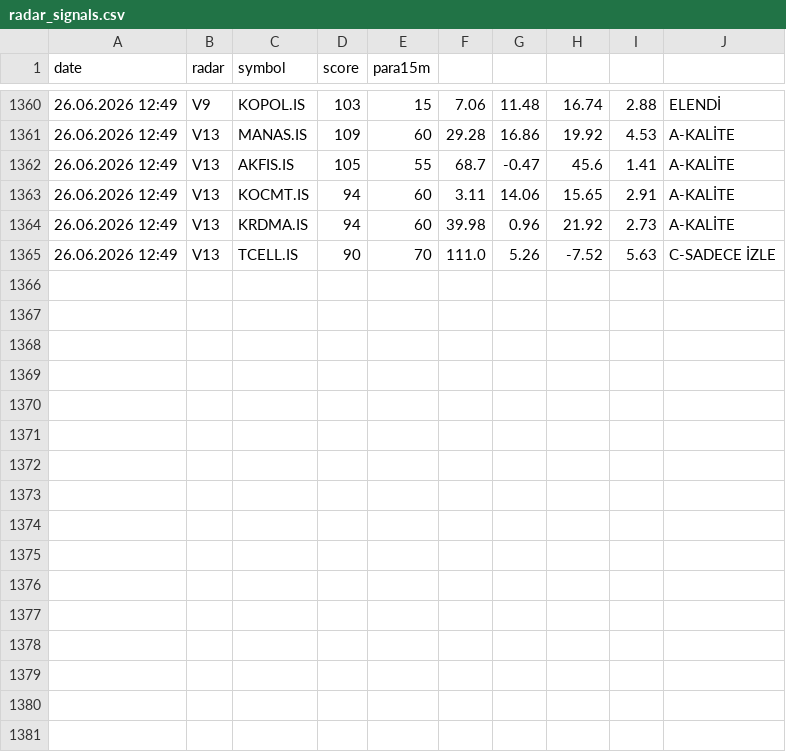
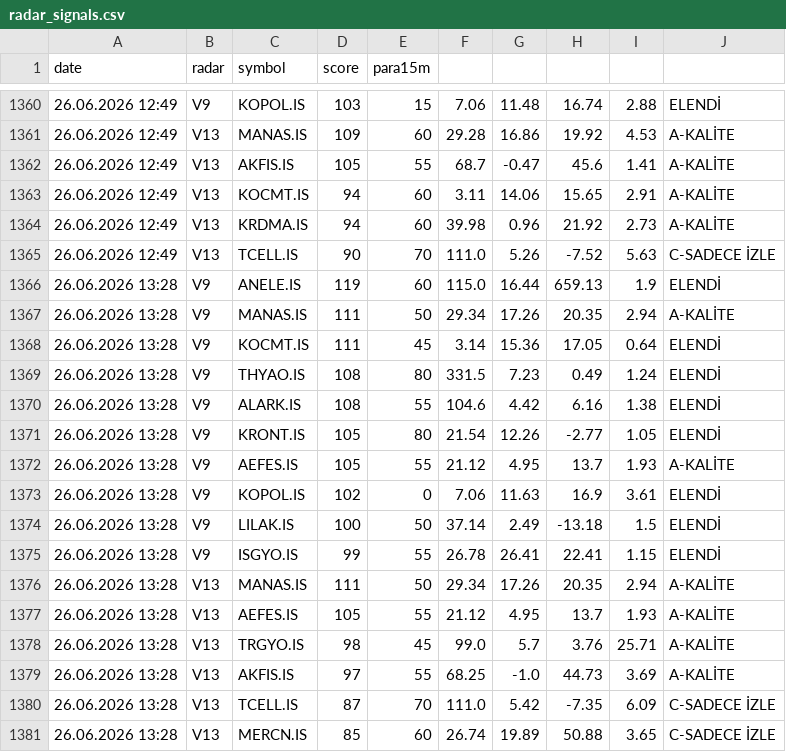
Before and after one commit to gokhan-bist-radar/gokhan-bist-radar, a CSV file: radar_signals.csv, drawn as a sheet; only a part is shown, gaps mark what is left out; the diff names each change by its address in the sheet, - before the commit and + after, or states it on an @@ line.

```diff
--- a/radar_signals.csv
+++ b/radar_signals.csv
+row 1366: 26.06.2026 13:28 | V9 | ANELE.IS | 119 | 60 | 115.0 | 16.44 | 659.13 | 1.9 | ELENDİ
+row 1367: 26.06.2026 13:28 | V9 | MANAS.IS | 111 | 50 | 29.34 | 17.26 | 20.35 | 2.94 | A-KALİTE
+row 1368: 26.06.2026 13:28 | V9 | KOCMT.IS | 111 | 45 | 3.14 | 15.36 | 17.05 | 0.64 | ELENDİ
+row 1369: 26.06.2026 13:28 | V9 | THYAO.IS | 108 | 80 | 331.5 | 7.23 | 0.49 | 1.24 | ELENDİ
+row 1370: 26.06.2026 13:28 | V9 | ALARK.IS | 108 | 55 | 104.6 | 4.42 | 6.16 | 1.38 | ELENDİ
+row 1371: 26.06.2026 13:28 | V9 | KRONT.IS | 105 | 80 | 21.54 | 12.26 | -2.77 | 1.05 | ELENDİ
+row 1372: 26.06.2026 13:28 | V9 | AEFES.IS | 105 | 55 | 21.12 | 4.95 | 13.7 | 1.93 | A-KALİTE
+row 1373: 26.06.2026 13:28 | V9 | KOPOL.IS | 102 | 0 | 7.06 | 11.63 | 16.9 | 3.61 | ELENDİ
+row 1374: 26.06.2026 13:28 | V9 | LILAK.IS | 100 | 50 | 37.14 | 2.49 | -13.18 | 1.5 | ELENDİ
+row 1375: 26.06.2026 13:28 | V9 | ISGYO.IS | 99 | 55 | 26.78 | 26.41 | 22.41 | 1.15 | ELENDİ
+row 1376: 26.06.2026 13:28 | V13 | MANAS.IS | 111 | 50 | 29.34 | 17.26 | 20.35 | 2.94 | A-KALİTE
+row 1377: 26.06.2026 13:28 | V13 | AEFES.IS | 105 | 55 | 21.12 | 4.95 | 13.7 | 1.93 | A-KALİTE
+row 1378: 26.06.2026 13:28 | V13 | TRGYO.IS | 98 | 45 | 99.0 | 5.7 | 3.76 | 25.71 | A-KALİTE
+row 1379: 26.06.2026 13:28 | V13 | AKFIS.IS | 97 | 55 | 68.25 | -1.0 | 44.73 | 3.69 | A-KALİTE
+row 1380: 26.06.2026 13:28 | V13 | TCELL.IS | 87 | 70 | 111.0 | 5.42 | -7.35 | 6.09 | C-SADECE İZLE
+row 1381: 26.06.2026 13:28 | V13 | MERCN.IS | 85 | 60 | 26.74 | 19.89 | 50.88 | 3.65 | C-SADECE İZLE
```
Also changed, not shown: radar_memory.csv, radar_performance.csv.
